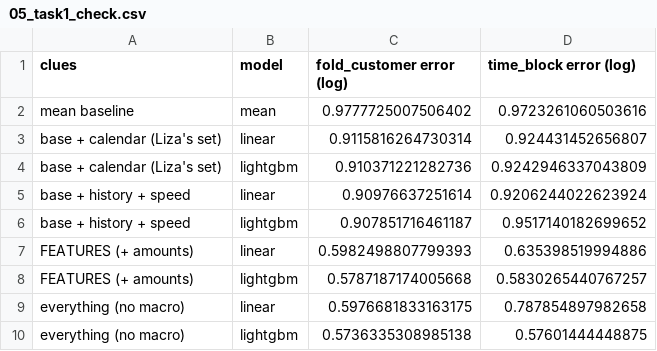
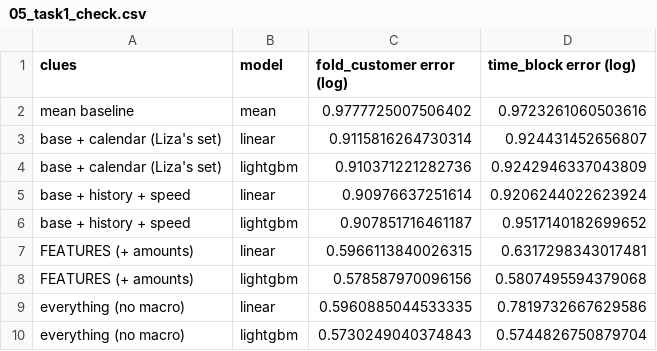
Before and after one commit to ASU-MICS-2028/mle-group-1-prosit-2, a CSV file: learnings/tables/05_task1_check.csv, drawn as a sheet.

```diff
--- a/learnings/tables/05_task1_check.csv
+++ b/learnings/tables/05_task1_check.csv
@@ -6,5 +6,5 @@ base + history + speed,linear,0.90976637251614,0.9206244022623924
 base + history + speed,lightgbm,0.907851716461187,0.9517140182699652
-FEATURES (+ amounts),linear,0.5982498807799393,0.635398519994886
-FEATURES (+ amounts),lightgbm,0.5787187174005668,0.5830265440767257
-everything (no macro),linear,0.5976681833163175,0.787854897982658
-everything (no macro),lightgbm,0.5736335308985138,0.57601444448875
+FEATURES (+ amounts),linear,0.5966113840026315,0.6317298343017481
+FEATURES (+ amounts),lightgbm,0.578587970096156,0.5807495594379068
+everything (no macro),linear,0.5960885044533335,0.7819732667629586
+everything (no macro),lightgbm,0.5730249040374843,0.5744826750879704
```
Also changed, not shown: learnings/tables/05_bootstrap.csv, learnings/tables/05_feature_comparison.csv, 14 other files.
